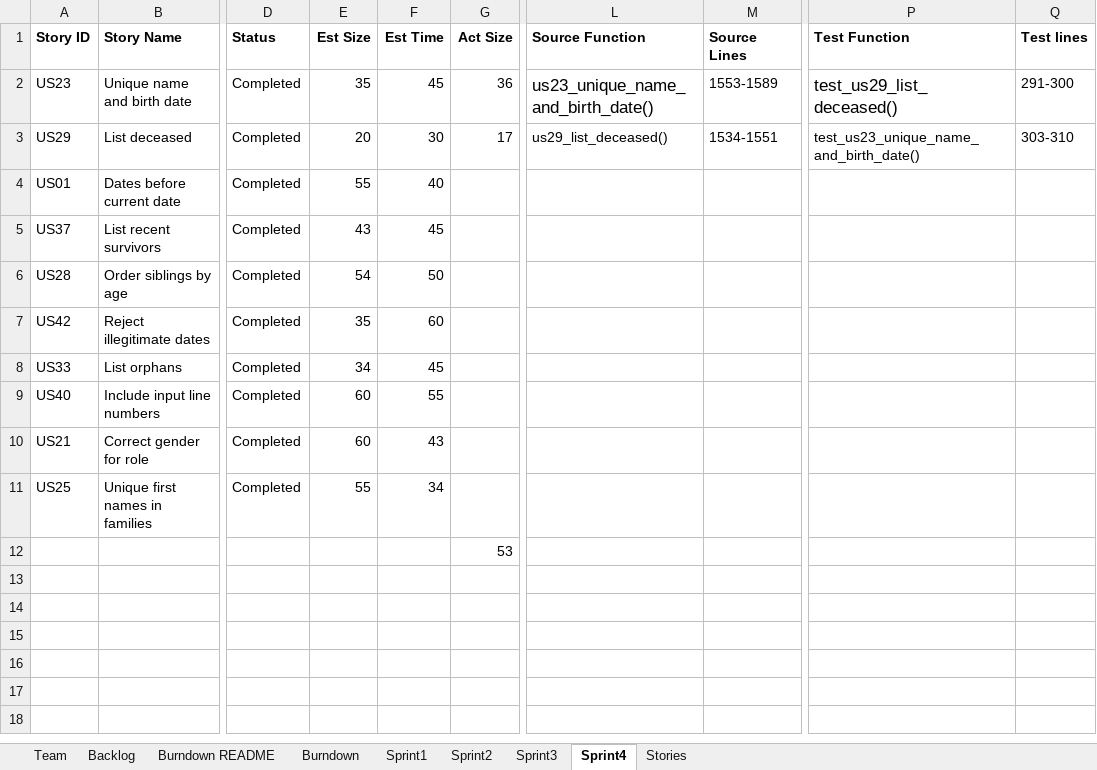
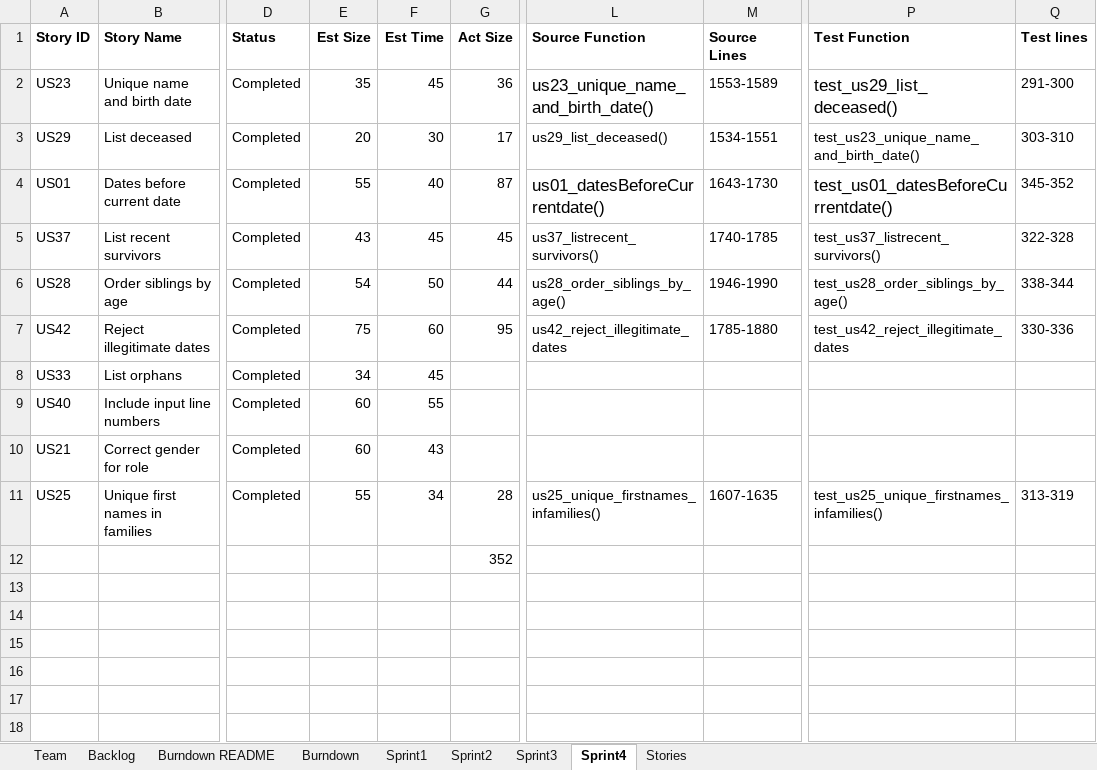
Before and after one commit to vyom-shah/CS555_Final_Project, an Excel workbook: FinalProject/Excel Sheet/Team_DhruvalKunjNihirVyomYash_Report.xlsx, sheet Sprint4, drawn as a sheet; only a part is shown, gaps mark what is left out; values as stored, in another font and other column widths than the file's, no borders; the diff names each change by its address in the sheet, - before the commit and + after, or states it on an @@ line.

Commit message:
Update Team_DhruvalKunjNihirVyomYash_Report.xlsx

```diff
--- a/FinalProject/Excel Sheet/Team_DhruvalKunjNihirVyomYash_Report.xlsx (sheet Sprint4)
+++ b/FinalProject/Excel Sheet/Team_DhruvalKunjNihirVyomYash_Report.xlsx (sheet Sprint4)
-G4 (Act Size): (empty)
+G4 (Act Size): 87
-L4 (Source Function): (empty)
+L4 (Source Function): us01_datesBeforeCurrentdate()
-M4 (Source Lines): (empty)
+M4 (Source Lines): 1643-1730
-P4 (Test Function): (empty)
+P4 (Test Function): test_us01_datesBeforeCurrentdate()
-Q4 (Test lines): (empty)
+Q4 (Test lines): 345-352
-G5 (Act Size): (empty)
+G5 (Act Size): 45
-L5 (Source Function): (empty)
+L5 (Source Function): us37_listrecent_survivors()
-M5 (Source Lines): (empty)
+M5 (Source Lines): 1740-1785
-P5 (Test Function): (empty)
+P5 (Test Function): test_us37_listrecent_survivors()
-Q5 (Test lines): (empty)
+Q5 (Test lines): 322-328
-G6 (Act Size): (empty)
+G6 (Act Size): 44
-L6 (Source Function): (empty)
+L6 (Source Function): us28_order_siblings_by_age()
-M6 (Source Lines): (empty)
+M6 (Source Lines): 1946-1990
-P6 (Test Function): (empty)
+P6 (Test Function): test_us28_order_siblings_by_age()
-Q6 (Test lines): (empty)
+Q6 (Test lines): 338-344
-E7 (Est Size): 35
+E7 (Est Size): 75
-G7 (Act Size): (empty)
+G7 (Act Size): 95
-L7 (Source Function): (empty)
+L7 (Source Function): us42_reject_illegitimate_dates
-M7 (Source Lines): (empty)
+M7 (Source Lines): 1785-1880
-P7 (Test Function): (empty)
+P7 (Test Function): test_us42_reject_illegitimate_dates
-Q7 (Test lines): (empty)
+Q7 (Test lines): 330-336
-G11 (Act Size): (empty)
+G11 (Act Size): 28
-L11 (Source Function): (empty)
+L11 (Source Function): us25_unique_firstnames_infamilies()
-M11 (Source Lines): (empty)
+M11 (Source Lines): 1607-1635
-P11 (Test Function): (empty)
+P11 (Test Function): test_us25_unique_firstnames_infamilies()
-Q11 (Test lines): (empty)
+Q11 (Test lines): 313-319
-G12 (Act Size): 53
+G12 (Act Size): 352
```
